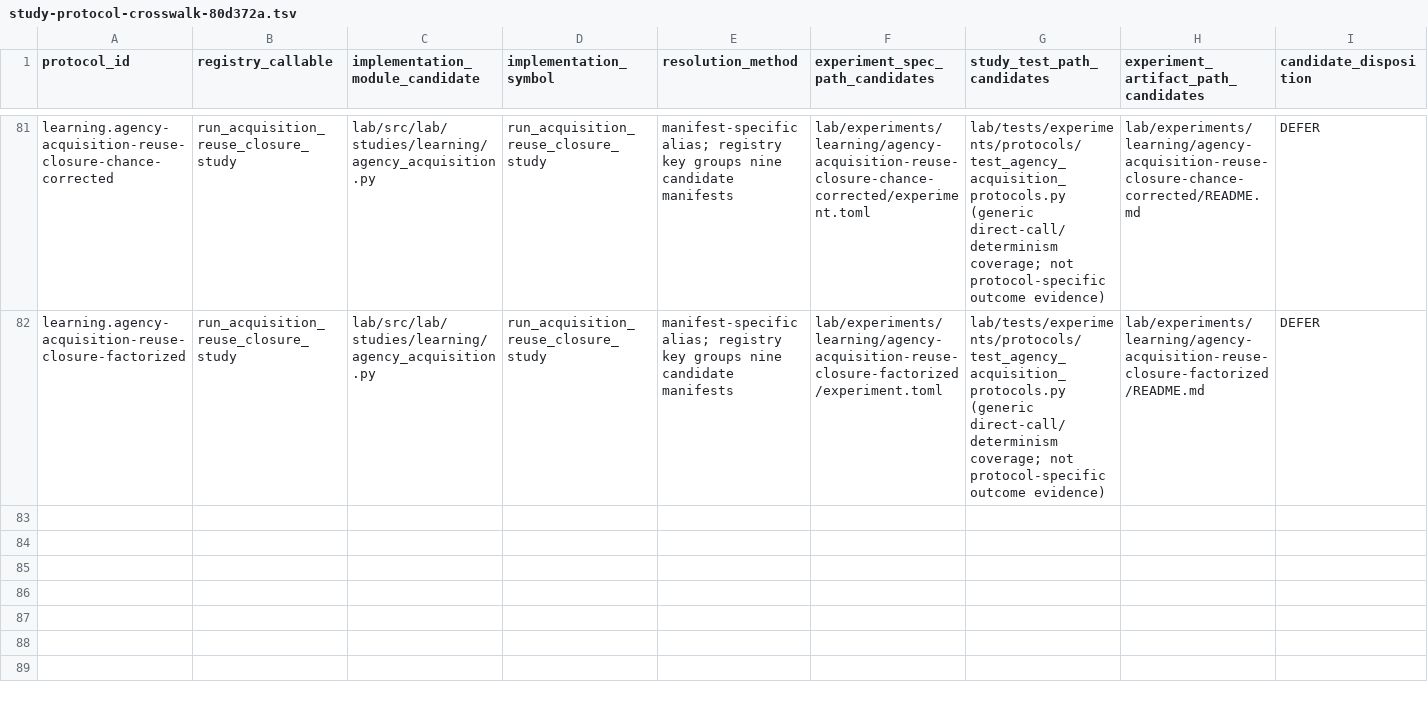
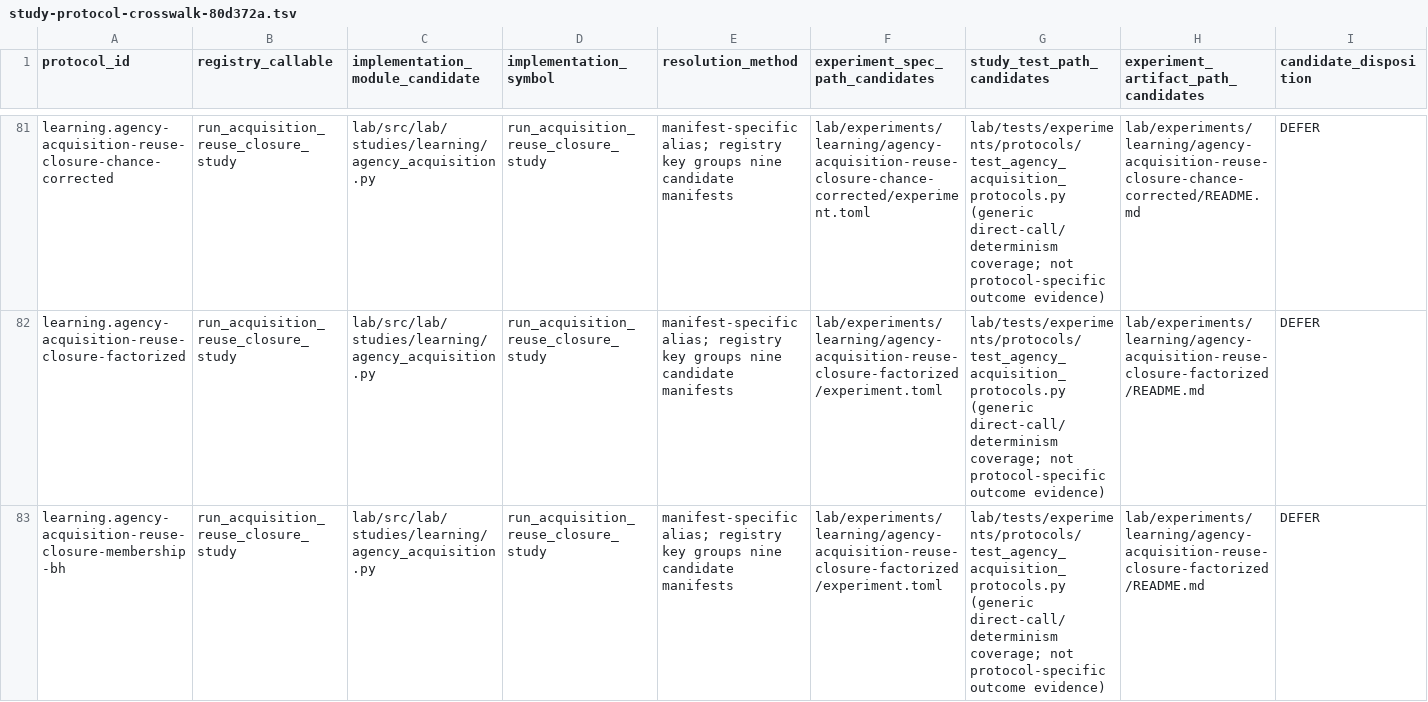
Before and after one commit to biopeia/lab, a TSV file: migration/study-protocol-crosswalk-80d372a.tsv, drawn as a sheet; only a part is shown, gaps mark what is left out; rows hold the shown columns only; the diff names each change by its address in the sheet, - before the commit and + after, or states it on an @@ line.

```diff
--- a/migration/study-protocol-crosswalk-80d372a.tsv
+++ b/migration/study-protocol-crosswalk-80d372a.tsv
+row 83: learning.agency-acquisition-reuse-closure-membership-bh | run_acquisition_reuse_closure_study | lab/src/lab/studies/learning/agency_acquisition.py | run_acquisition_reuse_closure_study | manifest-specific alias; registry key groups nine candidate manifests | lab/experiments/learning/agency-acquisition-reuse-closure-factorized/experiment.toml | lab/tests/experiments/protocols/test_agency_acquisition_protocols.py (generic direct-call/determinism coverage; not protocol-specific outcome evidence) | lab/experiments/learning/agency-acquisition-reuse-closure-factorized/README.md | DEFER
```
Also changed, not shown: migration/study-disposition-register-80d372a.tsv, 2 other files.
